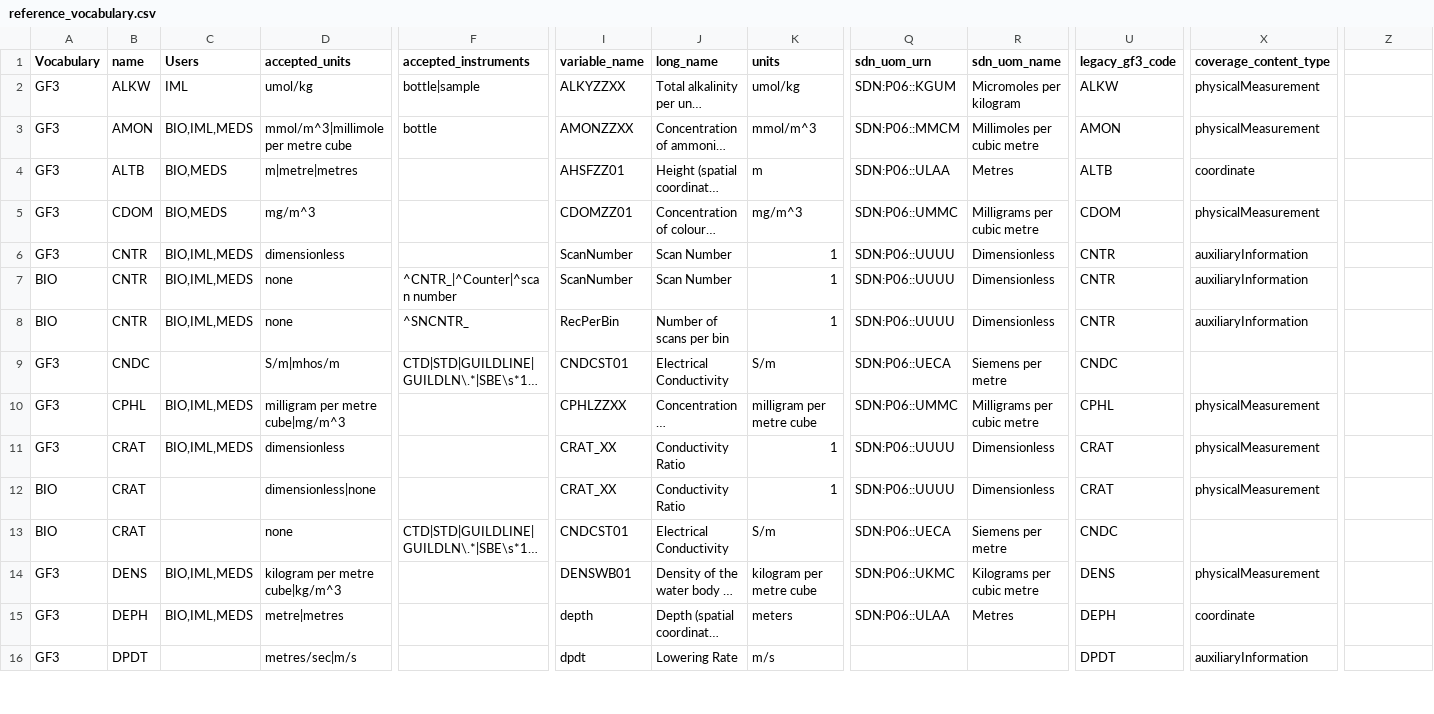
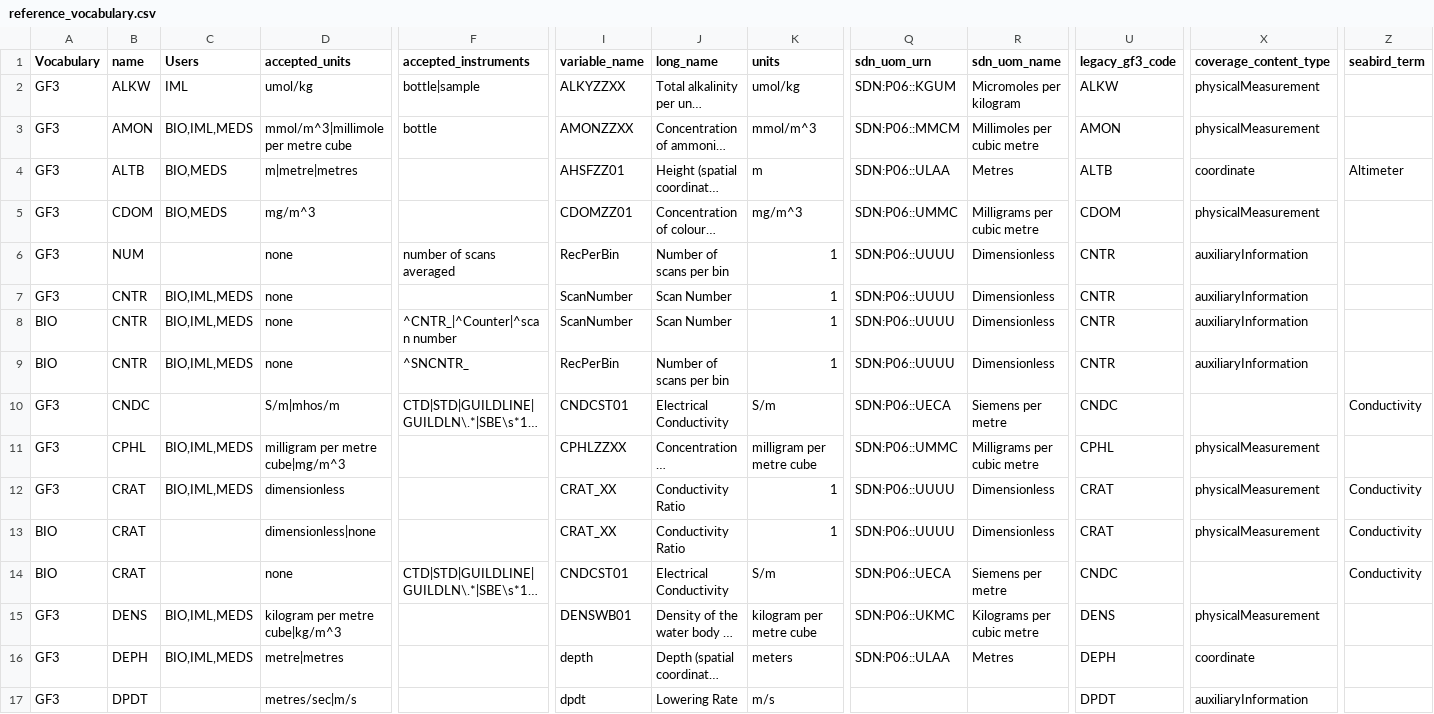
Before and after one commit to cioos-siooc/cioos-siooc_data_transform, a CSV file: projects/odf_transform/reference_vocabulary.csv, drawn as a sheet; only a part is shown, gaps mark what is left out; long unchanged cells end in …; addresses are those after the commit; rows hold the shown columns only; the diff covers the shown part only; the diff names each change by its address in the sheet, - before the commit and + after, or states it on an @@ line.

```diff
--- a/projects/odf_transform/reference_vocabulary.csv
+++ b/projects/odf_transform/reference_vocabulary.csv
-Z1: (empty)
+Z1: seabird_term
-Z4 (seabird_term): (empty)
+Z4 (seabird_term): Altimeter
+row 6: GF3 | NUM |  | none | number of scans averaged | RecPerBin | Number of scans per bin | 1 | SDN:P06::UUUU | Dimensionless | CNTR | auxiliaryInformation
-D7 (accepted_units): dimensionless
+D7 (accepted_units): none
-Z10 (seabird_term): (empty)
+Z10 (seabird_term): Conductivity
-Z12:Z14 (seabird_term): (empty)
+Z12:Z14 (seabird_term): Conductivity
```
Also changed, not shown: 12 added rows and 29 edited cells elsewhere in this file, projects/odf_transform/reference_vessel.csv, 1 other file.
